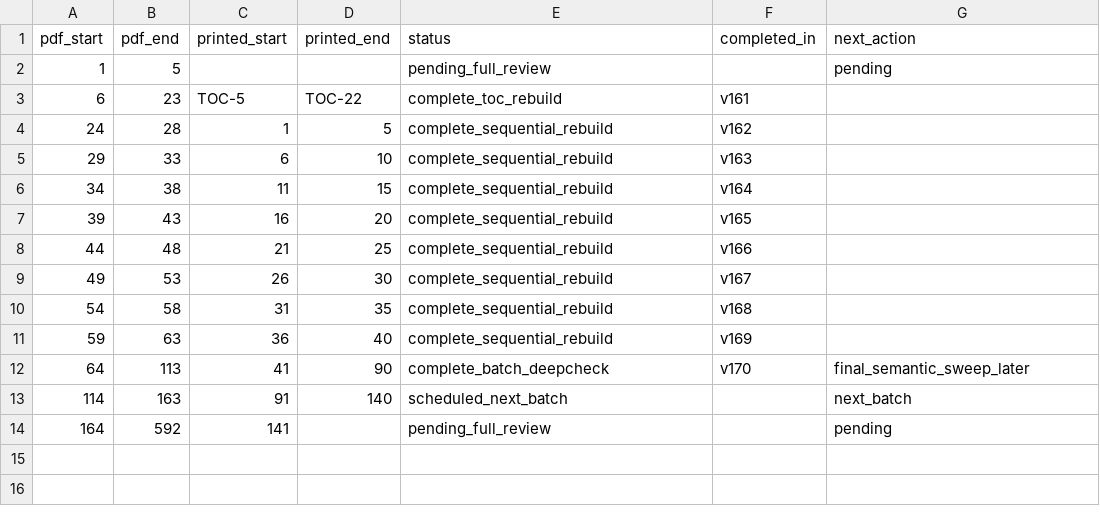
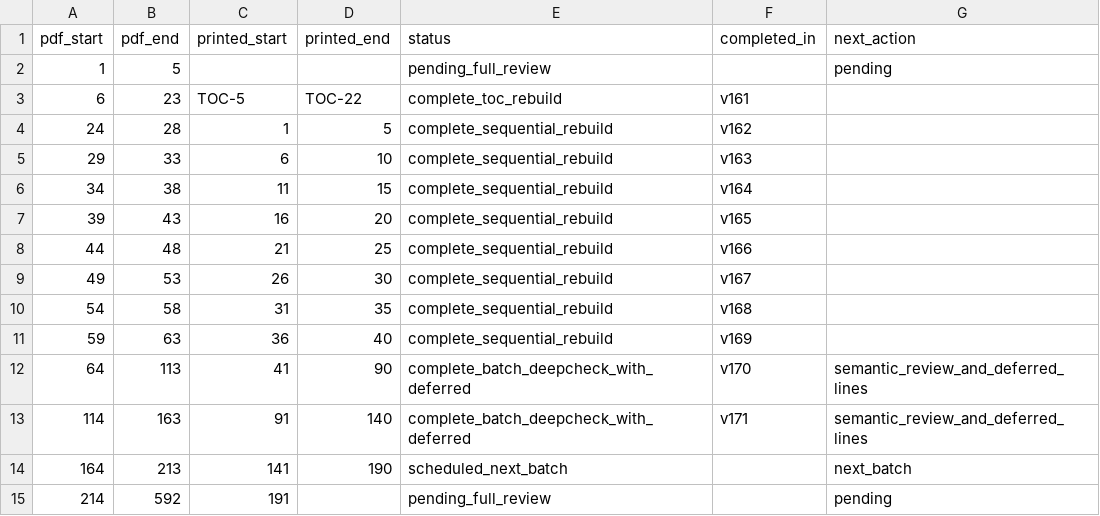
Before and after one commit to nanyoudegege/xyz, a CSV file: progress/page_status.csv, drawn as a sheet.

Commit message:
Advance page coverage through printed page 140

```diff
--- a/progress/page_status.csv
+++ b/progress/page_status.csv
@@ -11,4 +11,5 @@ pdf_start,pdf_end,printed_start,printed_end,status,completed_in,next_action
 59,63,36,40,complete_sequential_rebuild,v169,
-64,113,41,90,complete_batch_deepcheck,v170,final_semantic_sweep_later
-114,163,91,140,scheduled_next_batch,,next_batch
-164,592,141,,pending_full_review,,pending
+64,113,41,90,complete_batch_deepcheck_with_deferred,v170,semantic_review_and_deferred_lines
+114,163,91,140,complete_batch_deepcheck_with_deferred,v171,semantic_review_and_deferred_lines
+164,213,141,190,scheduled_next_batch,,next_batch
+214,592,191,,pending_full_review,,pending
```
